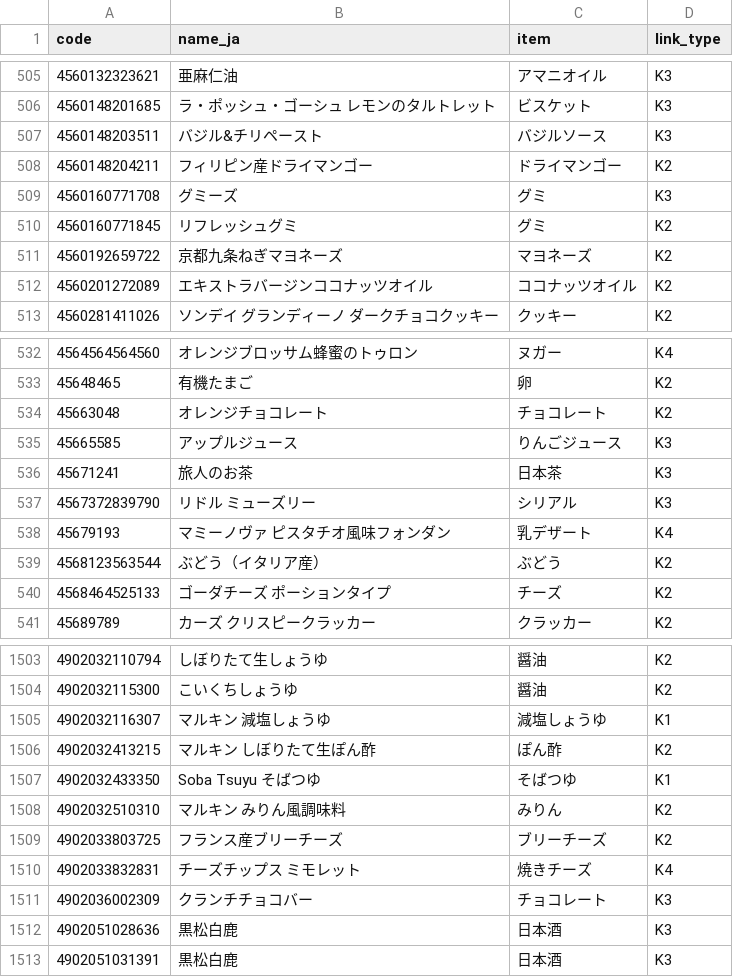
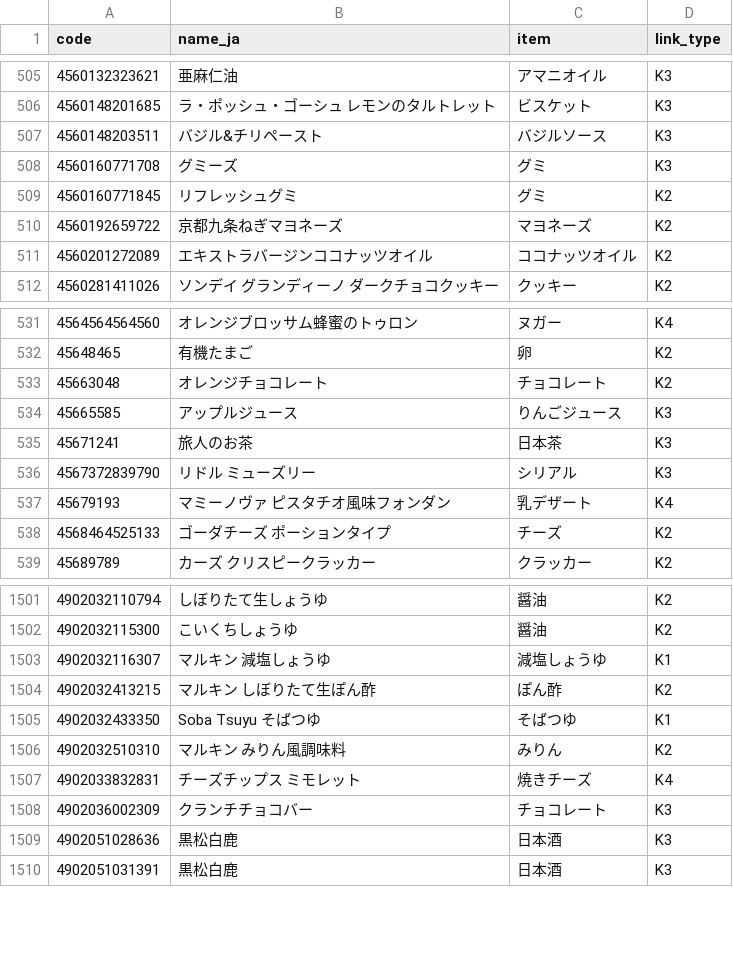
Before and after one commit to wanziwanzi250-a11y/off-japan-names, a CSV file: off-alias.csv, drawn as a sheet; only a part is shown, gaps mark what is left out.

Commit message:
Remove 3 links that the app now finds in the item table directly (2026-11-03): 3,185 rows for 2,858 names

```diff
--- a/off-alias.csv
+++ b/off-alias.csv
@@ -507,3 +507,2 @@ code,name_ja,item,link_type
 4560148203511,バジル&チリペースト,バジルソース,K3
-4560148204211,フィリピン産ドライマンゴー,ドライマンゴー,K2
 4560160771708,グミーズ,グミ,K3
@@ -538,3 +537,2 @@ code,name_ja,item,link_type
 45679193,マミーノヴァ ピスタチオ風味フォンダン,乳デザート,K4
-4568123563544,ぶどう（イタリア産）,ぶどう,K2
 4568464525133,ゴーダチーズ ポーションタイプ,チーズ,K2
@@ -1508,3 +1506,2 @@ code,name_ja,item,link_type
 4902032510310,マルキン みりん風調味料,みりん,K2
-4902033803725,フランス産ブリーチーズ,ブリーチーズ,K2
 4902033832831,チーズチップス ミモレット,焼きチーズ,K4
```
Also changed, not shown: 1 other file.
